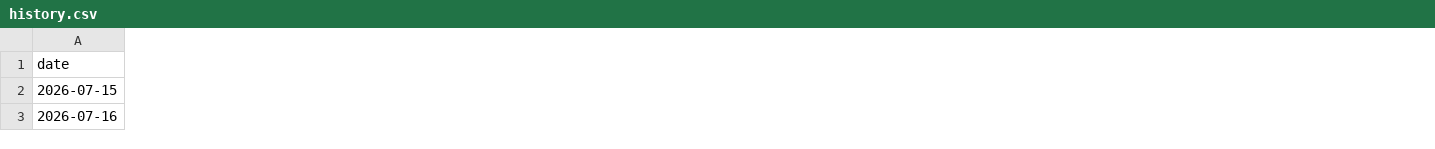
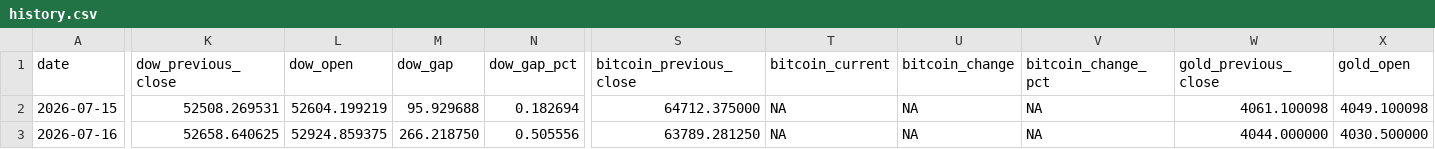
Before and after one commit to WillGaoLab/Daily_Market_Tracker, a CSV file: data/history.csv, drawn as a sheet; only a part is shown, gaps mark what is left out; the diff covers the shown part only; the diff names each change by its address in the sheet, - before the commit and + after, or states it on an @@ line.

```diff
--- a/data/history.csv
+++ b/data/history.csv
+column K (dow_previous_close), rows 2-3: 52508.269531 | 52658.640625
+column L (dow_open), rows 2-3: 52604.199219 | 52924.859375
+column M (dow_gap), rows 2-3: 95.929688 | 266.218750
+column N (dow_gap_pct), rows 2-3: 0.182694 | 0.505556
+column S (bitcoin_previous_close), rows 2-3: 64712.375000 | 63789.281250
+column T (bitcoin_current), rows 2-3: NA | NA
+column U (bitcoin_change), rows 2-3: NA | NA
+column V (bitcoin_change_pct), rows 2-3: NA | NA
+column W (gold_previous_close), rows 2-3: 4061.100098 | 4044.000000
+column X (gold_open), rows 2-3: 4049.100098 | 4030.500000
```
Also changed, not shown: 2 added columns elsewhere in this file, 6 other files.
